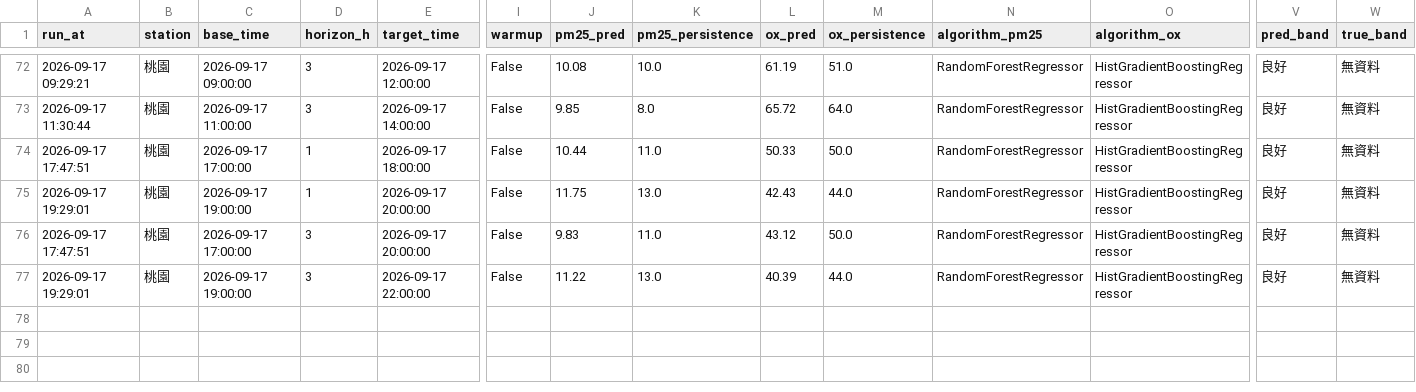
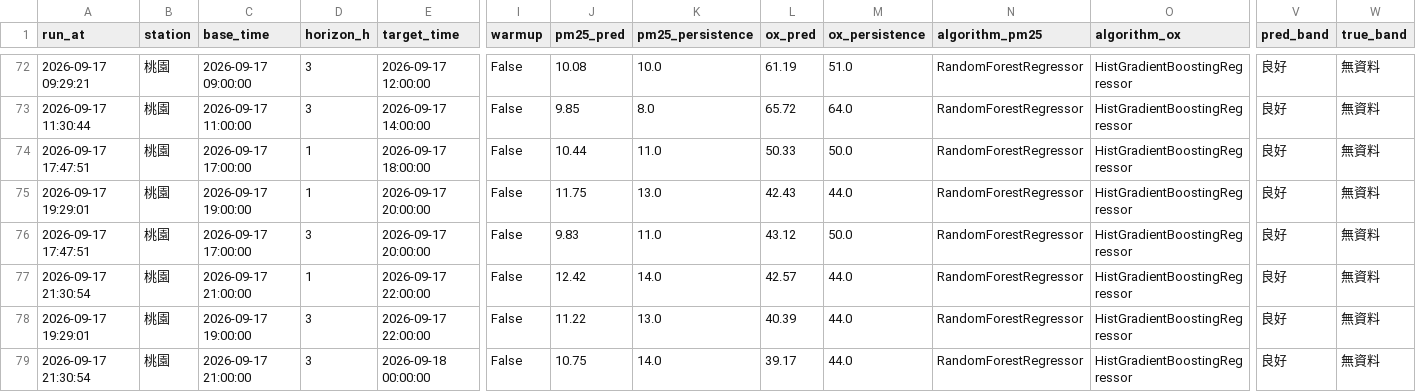
Before and after one commit to kachio-lab/Taoyuan-Air-Quality-Monitor, a CSV file: data/monitor/scores.csv, drawn as a sheet; only a part is shown, gaps mark what is left out; rows hold the shown columns only; the diff names each change by its address in the sheet, - before the commit and + after, or states it on an @@ line.

```diff
--- a/data/monitor/scores.csv
+++ b/data/monitor/scores.csv
+row 77: 2026-09-17 21:30:54 | 桃園 | 2026-09-17 21:00:00 | 1 | 2026-09-17 22:00:00 | False | 12.42 | 14.0 | 42.57 | 44.0 | RandomForestRegressor | HistGradientBoostingRegressor | 良好 | 無資料
+row 79: 2026-09-17 21:30:54 | 桃園 | 2026-09-17 21:00:00 | 3 | 2026-09-18 00:00:00 | False | 10.75 | 14.0 | 39.17 | 44.0 | RandomForestRegressor | HistGradientBoostingRegressor | 良好 | 無資料
```
Also changed, not shown: data/monitor/observations.csv, data/monitor/predictions.csv, 2 other files.
